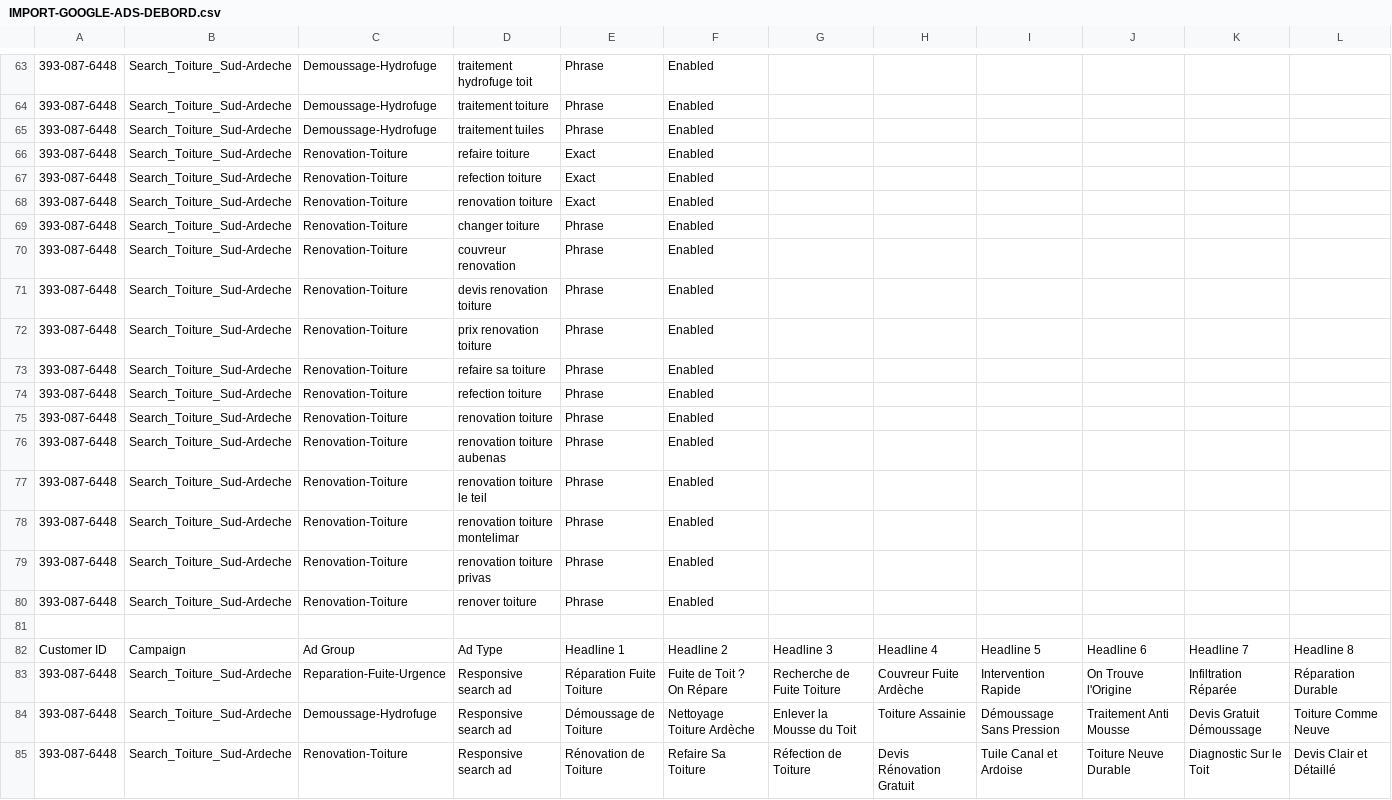
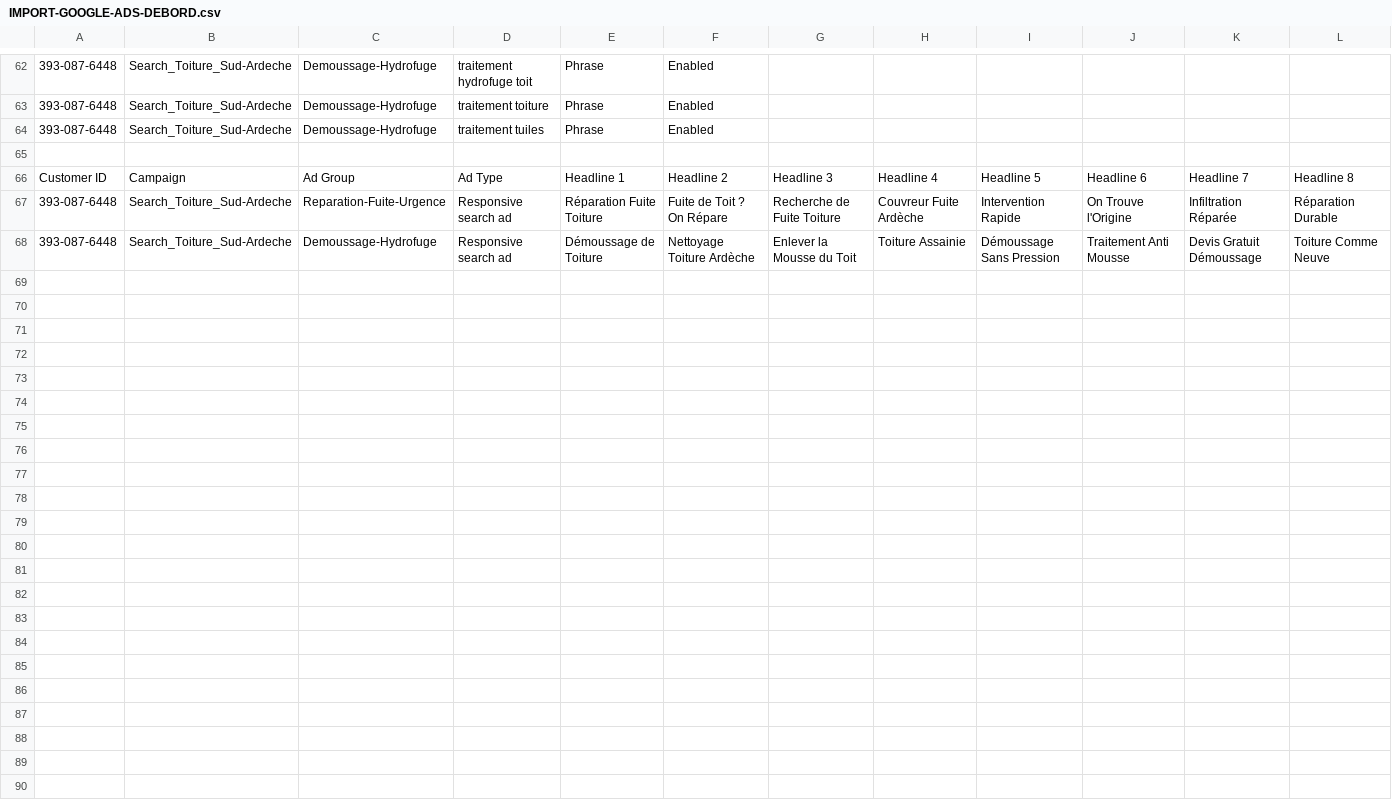
Before and after one commit to netfox-agency/debordrenovation, a CSV file: ads-import/IMPORT-GOOGLE-ADS-DEBORD.csv, drawn as a sheet; only a part is shown, gaps mark what is left out; rows hold the shown columns only; the diff covers the shown part only; the diff names each change by its address in the sheet, - before the commit and + after, or states it on an @@ line.

```diff
--- a/ads-import/IMPORT-GOOGLE-ADS-DEBORD.csv
+++ b/ads-import/IMPORT-GOOGLE-ADS-DEBORD.csv
-row 66: 393-087-6448 | Search_Toiture_Sud-Ardeche | Renovation-Toiture | refaire toiture | Exact | Enabled
-row 67: 393-087-6448 | Search_Toiture_Sud-Ardeche | Renovation-Toiture | refection toiture | Exact | Enabled
-row 68: 393-087-6448 | Search_Toiture_Sud-Ardeche | Renovation-Toiture | renovation toiture | Exact | Enabled
-row 69: 393-087-6448 | Search_Toiture_Sud-Ardeche | Renovation-Toiture | changer toiture | Phrase | Enabled
-row 70: 393-087-6448 | Search_Toiture_Sud-Ardeche | Renovation-Toiture | couvreur renovation | Phrase | Enabled
-row 71: 393-087-6448 | Search_Toiture_Sud-Ardeche | Renovation-Toiture | devis renovation toiture | Phrase | Enabled
-row 72: 393-087-6448 | Search_Toiture_Sud-Ardeche | Renovation-Toiture | prix renovation toiture | Phrase | Enabled
-row 73: 393-087-6448 | Search_Toiture_Sud-Ardeche | Renovation-Toiture | refaire sa toiture | Phrase | Enabled
-row 74: 393-087-6448 | Search_Toiture_Sud-Ardeche | Renovation-Toiture | refection toiture | Phrase | Enabled
-row 75: 393-087-6448 | Search_Toiture_Sud-Ardeche | Renovation-Toiture | renovation toiture | Phrase | Enabled
-row 76: 393-087-6448 | Search_Toiture_Sud-Ardeche | Renovation-Toiture | renovation toiture aubenas | Phrase | Enabled
-row 77: 393-087-6448 | Search_Toiture_Sud-Ardeche | Renovation-Toiture | renovation toiture le teil | Phrase | Enabled
-row 78: 393-087-6448 | Search_Toiture_Sud-Ardeche | Renovation-Toiture | renovation toiture montelimar | Phrase | Enabled
-row 79: 393-087-6448 | Search_Toiture_Sud-Ardeche | Renovation-Toiture | renovation toiture privas | Phrase | Enabled
-row 80: 393-087-6448 | Search_Toiture_Sud-Ardeche | Renovation-Toiture | renover toiture | Phrase | Enabled
-row 85: 393-087-6448 | Search_Toiture_Sud-Ardeche | Renovation-Toiture | Responsive search ad | Rénovation de Toiture | Refaire Sa Toiture | Réfection de Toiture | Devis Rénovation Gratuit | Tuile Canal et Ardoise | Toiture Neuve Durable | Diagnostic Sur le Toit | Devis Clair et Détaillé
```
Also changed, not shown: 1 removed row and 1 edited cell elsewhere in this file, ads-import/DEBORD-01-campagnes.csv, ads-import/DEBORD-03-mots-cles.csv, 5 other files.
